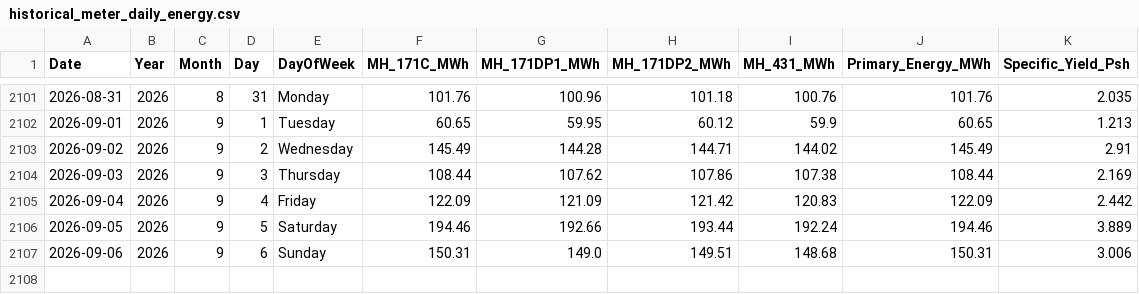
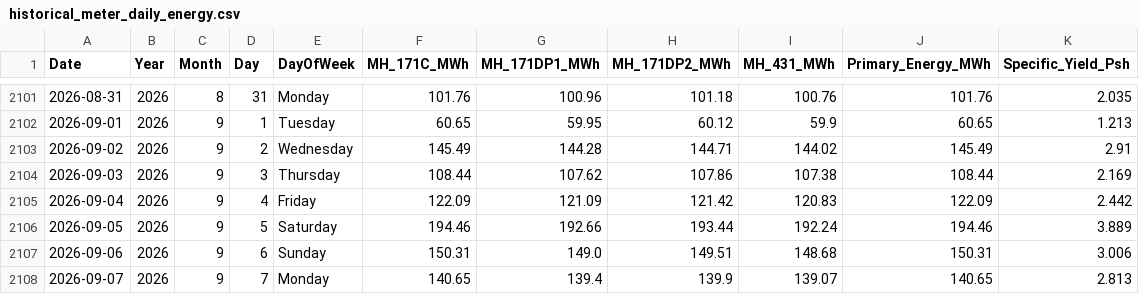
Before and after one commit to trongnhonhoi/dmt-myhiep-dubao, a CSV file: data/historical_meter_daily_energy.csv, drawn as a sheet; only a part is shown, gaps mark what is left out; the diff names each change by its address in the sheet, - before the commit and + after, or states it on an @@ line.

```diff
--- a/data/historical_meter_daily_energy.csv
+++ b/data/historical_meter_daily_energy.csv
+row 2108: 2026-09-07 | 2026 | 9 | 7 | Monday | 140.65 | 139.4 | 139.9 | 139.07 | 140.65 | 2.813
```
Also changed, not shown: 51 other files.
